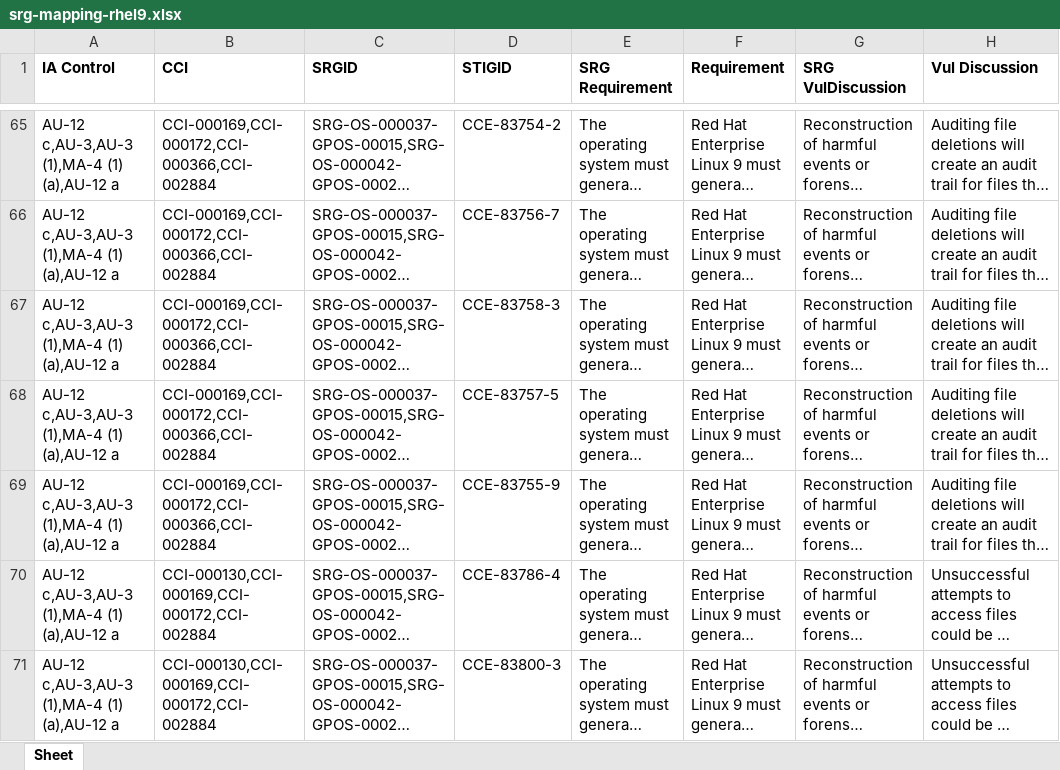
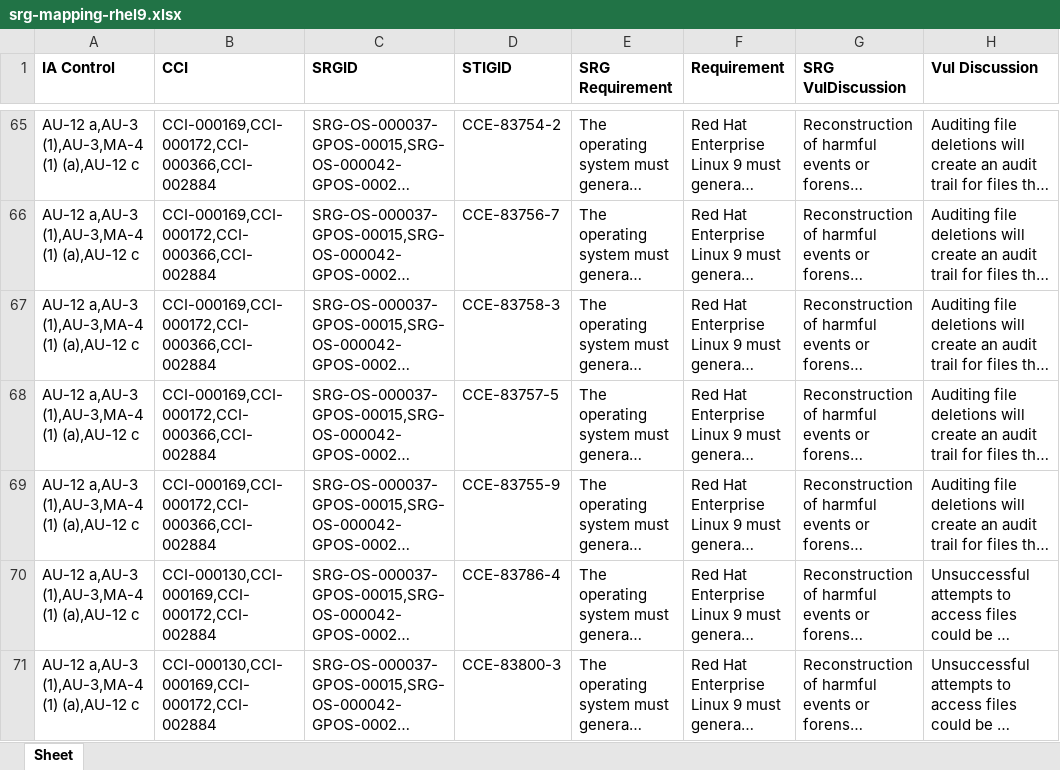
Before and after one commit to konstruktoid/scap-security-guide, an Excel workbook: srg_mapping/srg-mapping-rhel9.xlsx, sheet Sheet, drawn as a sheet; only a part is shown, gaps mark what is left out; long unchanged cells end in …; values as stored, in another font and other column widths than the file's, no borders; the diff covers the shown part only; the diff names each change by its address in the sheet, - before the commit and + after, or states it on an @@ line.

```diff
--- a/srg_mapping/srg-mapping-rhel9.xlsx (sheet Sheet)
+++ b/srg_mapping/srg-mapping-rhel9.xlsx (sheet Sheet)
-A65:A71 (IA Control): AU-12 c,AU-3,AU-3 (1),MA-4 (1) (a),AU-12 a
+A65:A71 (IA Control): AU-12 a,AU-3 (1),AU-3,MA-4 (1) (a),AU-12 c
```
Also changed, not shown: 147 edited cells elsewhere in this sheet, 1 other file.
